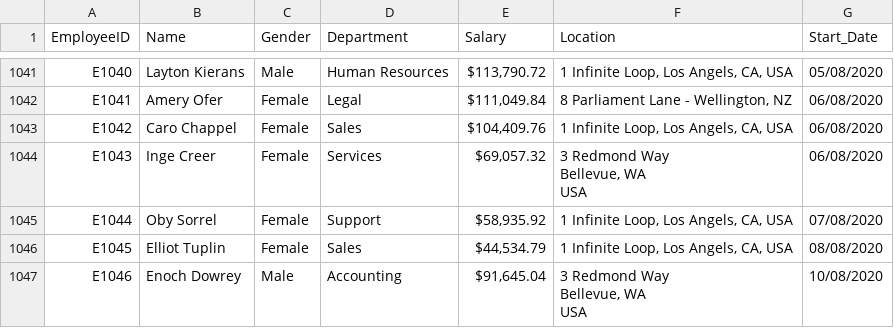
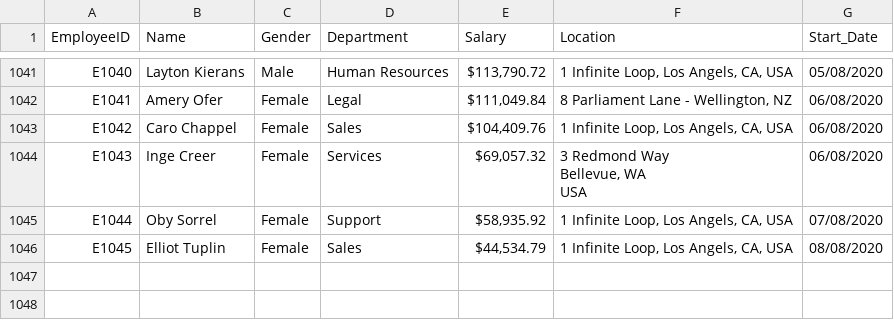
Before and after one commit to Kindoli/End-to-End-CI-CD-Employee-Dataset-and-Power-BI-Dashboard, a CSV file: data/raw/Employee-data.csv, drawn as a sheet; only a part is shown, gaps mark what is left out; ↵ is a line break in a cell; the diff names each change by its address in the sheet, - before the commit and + after, or states it on an @@ line.

```diff
--- a/data/raw/Employee-data.csv
+++ b/data/raw/Employee-data.csv
-row 1047: E1046 | Enoch Dowrey | Male | Accounting | $91,645.04 | 3 Redmond Way ↵ Bellevue, WA ↵ USA | 10/08/2020
```
Also changed, not shown: 2 other files.
